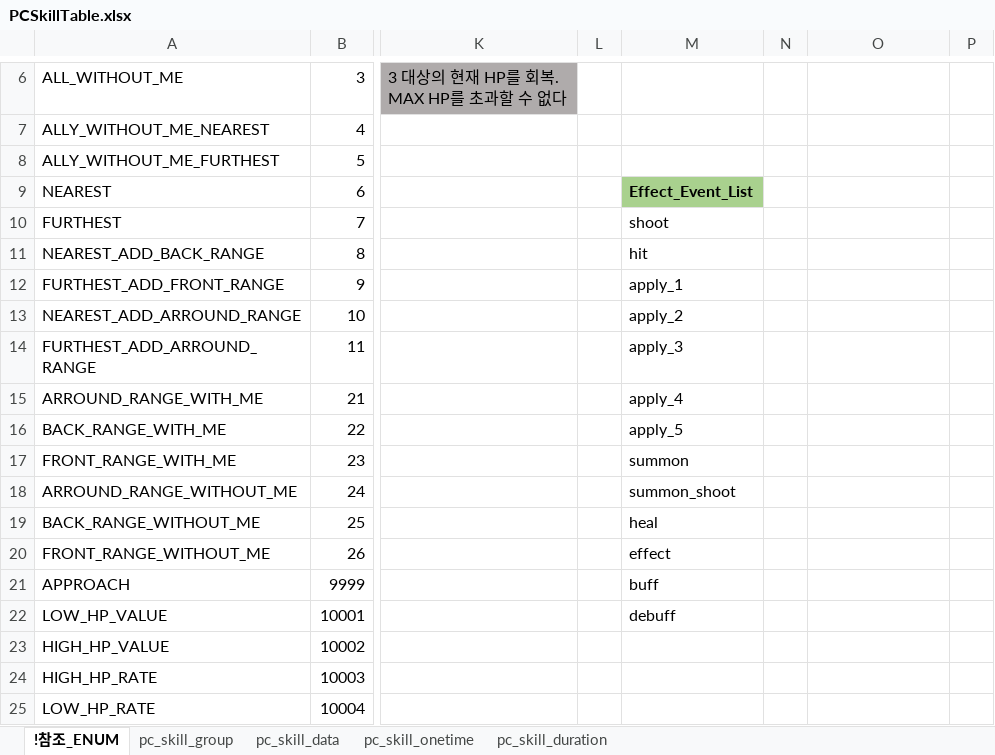
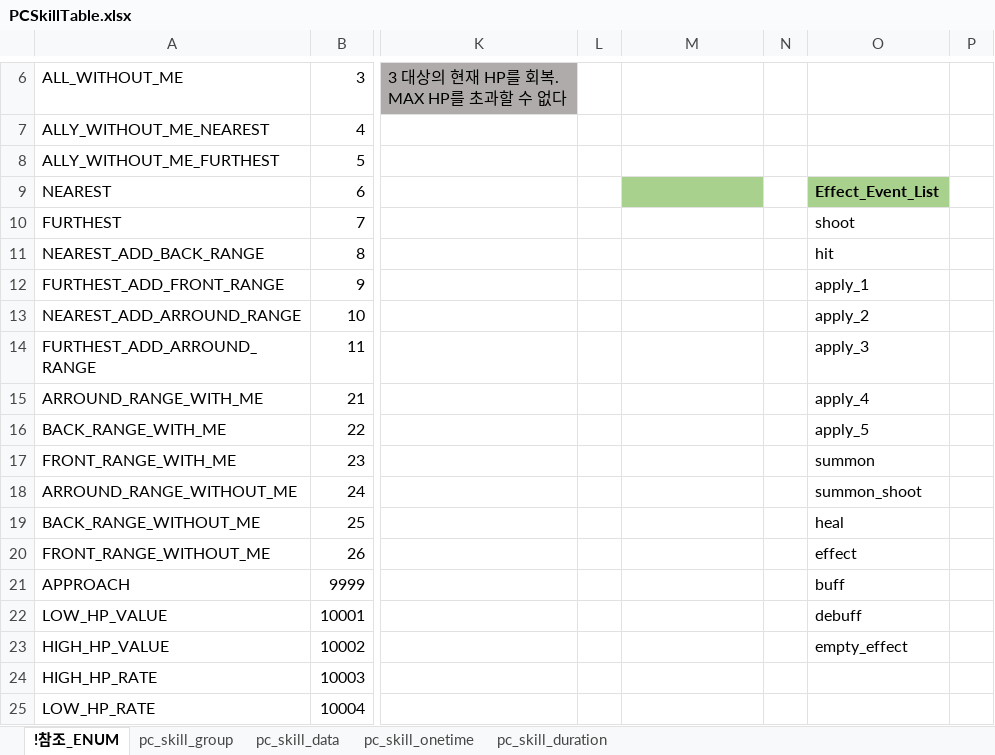
Before and after one commit to shanash/ZeroOne, an Excel workbook: Android/ExcelData/PCSkillTable.xlsx, sheet !참조_ENUM, drawn as a sheet; only a part is shown, gaps mark what is left out; values as stored, in another font and other column widths than the file's, no borders; the diff names each change by its address in the sheet, - before the commit and + after, or states it on an @@ line.

```diff
--- a/Android/ExcelData/PCSkillTable.xlsx (sheet !참조_ENUM)
+++ b/Android/ExcelData/PCSkillTable.xlsx (sheet !참조_ENUM)
-M9: Effect_Event_List
+M9: (empty)
-O9: (empty)
+O9: Effect_Event_List
-O9 fill: none
+O9 fill: #A9D18E
-M10: shoot
+M10: (empty)
-O10: (empty)
+O10: shoot
-M11: hit
+M11: (empty)
-O11: (empty)
+O11: hit
-M12: apply_1
+M12: (empty)
-O12: (empty)
+O12: apply_1
-M13: apply_2
+M13: (empty)
-O13: (empty)
+O13: apply_2
-M14: apply_3
+M14: (empty)
-O14: (empty)
+O14: apply_3
-M15: apply_4
+M15: (empty)
-O15: (empty)
+O15: apply_4
-M16: apply_5
+M16: (empty)
-O16: (empty)
+O16: apply_5
-M17: summon
+M17: (empty)
-O17: (empty)
+O17: summon
-M18: summon_shoot
+M18: (empty)
-O18: (empty)
+O18: summon_shoot
-M19: heal
+M19: (empty)
-O19: (empty)
+O19: heal
-M20: effect
+M20: (empty)
-O20: (empty)
+O20: effect
-M21: buff
+M21: (empty)
-O21: (empty)
+O21: buff
-M22: debuff
+M22: (empty)
-O22: (empty)
+O22: debuff
-O23: (empty)
+O23: empty_effect
```
Also changed, not shown: sheet pc_skill_onetime, sheet pc_skill_data, sheet pc_skill_duration, sheet pc_skill_group, formulas that keep their value, 21 other files.
